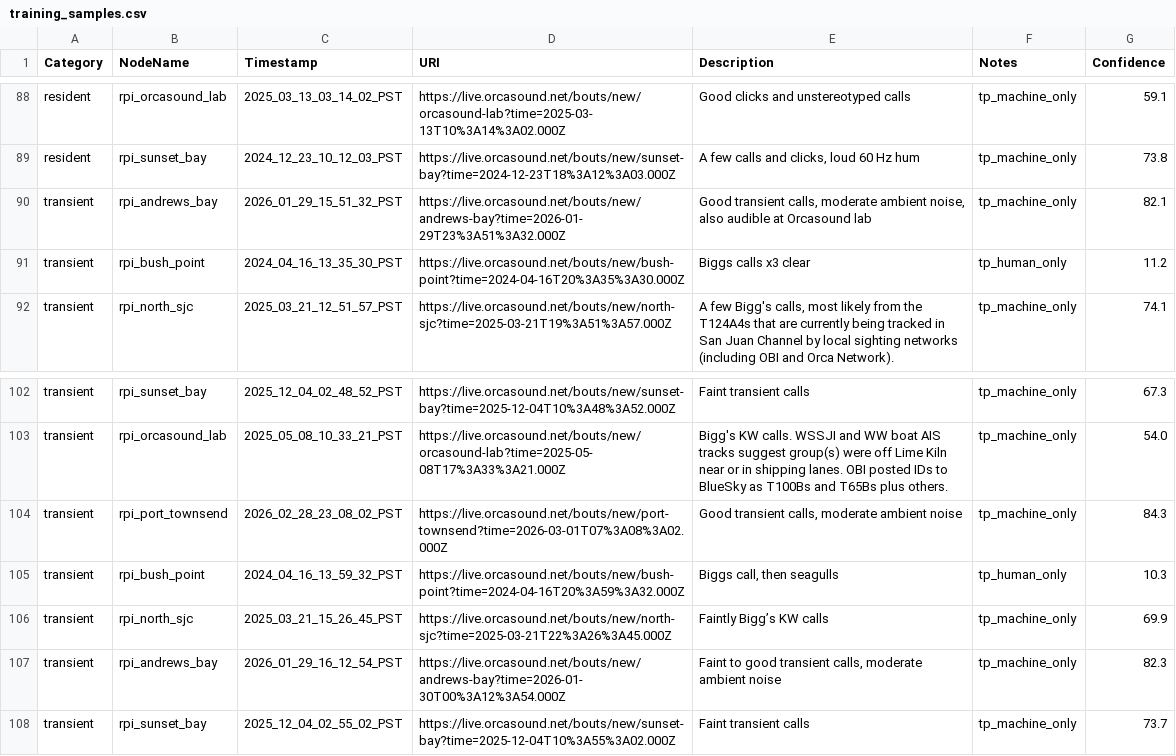
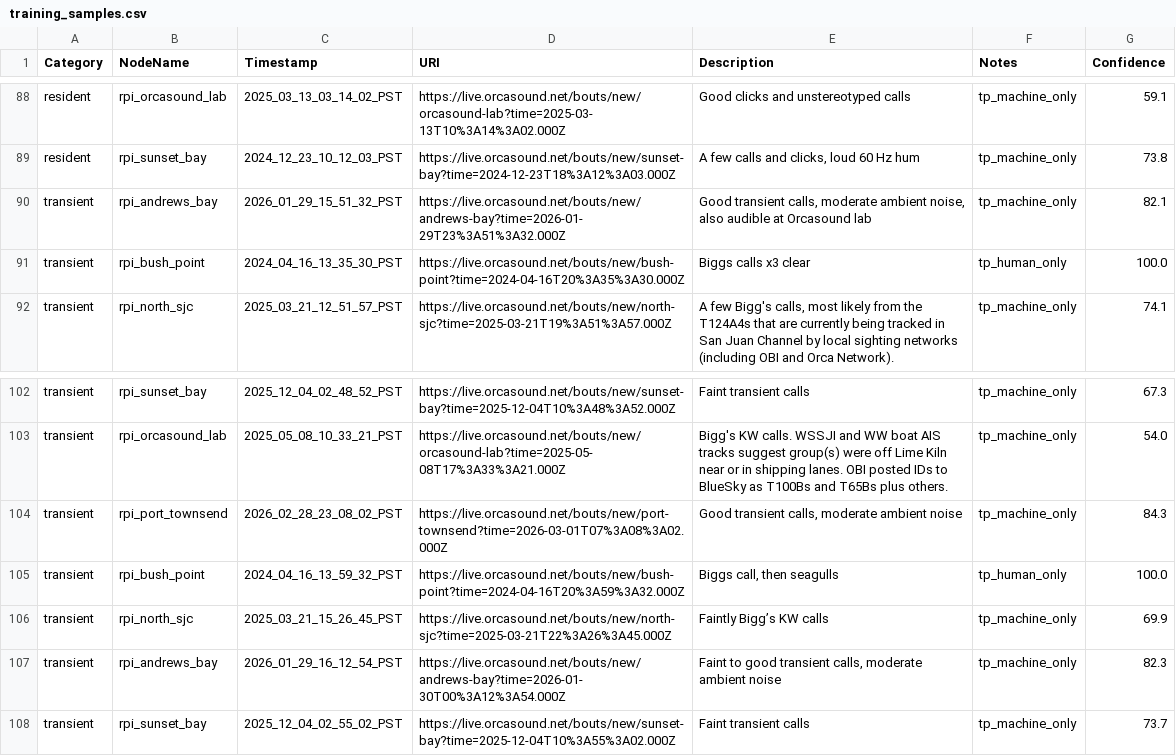
Before and after one commit to orcasound/pods-ai, a CSV file: ModelTraining/output/csv/training_samples.csv, drawn as a sheet; only a part is shown, gaps mark what is left out.

```diff
--- a/ModelTraining/output/csv/training_samples.csv
+++ b/ModelTraining/output/csv/training_samples.csv
@@ -90,3 +90,3 @@ resident,rpi_sunset_bay,2024_12_23_10_12_03_PST,https://live.orcasound.net/bouts
 transient,rpi_andrews_bay,2026_01_29_15_51_32_PST,https://live.orcasound.net/bouts/new/andrews-bay?time=2026-01-29T23%3A51%3A32.000Z,"Good transient calls, moderate ambient noise, also audible at Orcasound lab",tp_machine_only,82.1
-transient,rpi_bush_point,2024_04_16_13_35_30_PST,https://live.orcasound.net/bouts/new/bush-point?time=2024-04-16T20%3A35%3A30.000Z,Biggs calls x3 clear,tp_human_only,11.2
+transient,rpi_bush_point,2024_04_16_13_35_30_PST,https://live.orcasound.net/bouts/new/bush-point?time=2024-04-16T20%3A35%3A30.000Z,Biggs calls x3 clear,tp_human_only,100.0
 transient,rpi_north_sjc,2025_03_21_12_51_57_PST,https://live.orcasound.net/bouts/new/north-sjc?time=2025-03-21T19%3A51%3A57.000Z,"A few Bigg's calls, most likely from the T124A4s that are currently being tracked in San Juan Channel by local sighting networks (including OBI and Orca Network).",tp_machine_only,74.1
@@ -104,3 +104,3 @@ transient,rpi_orcasound_lab,2025_05_08_10_33_21_PST,https://live.orcasound.net/b
 transient,rpi_port_townsend,2026_02_28_23_08_02_PST,https://live.orcasound.net/bouts/new/port-townsend?time=2026-03-01T07%3A08%3A02.000Z,"Good transient calls, moderate ambient noise",tp_machine_only,84.3
-transient,rpi_bush_point,2024_04_16_13_59_32_PST,https://live.orcasound.net/bouts/new/bush-point?time=2024-04-16T20%3A59%3A32.000Z,"Biggs call, then seagulls",tp_human_only,10.3
+transient,rpi_bush_point,2024_04_16_13_59_32_PST,https://live.orcasound.net/bouts/new/bush-point?time=2024-04-16T20%3A59%3A32.000Z,"Biggs call, then seagulls",tp_human_only,100.0
 transient,rpi_north_sjc,2025_03_21_15_26_45_PST,https://live.orcasound.net/bouts/new/north-sjc?time=2025-03-21T22%3A26%3A45.000Z,Faintly Bigg’s KW calls,tp_machine_only,69.9
```
Also changed, not shown: ModelTraining/output/csv/manual_timestamps.csv.
